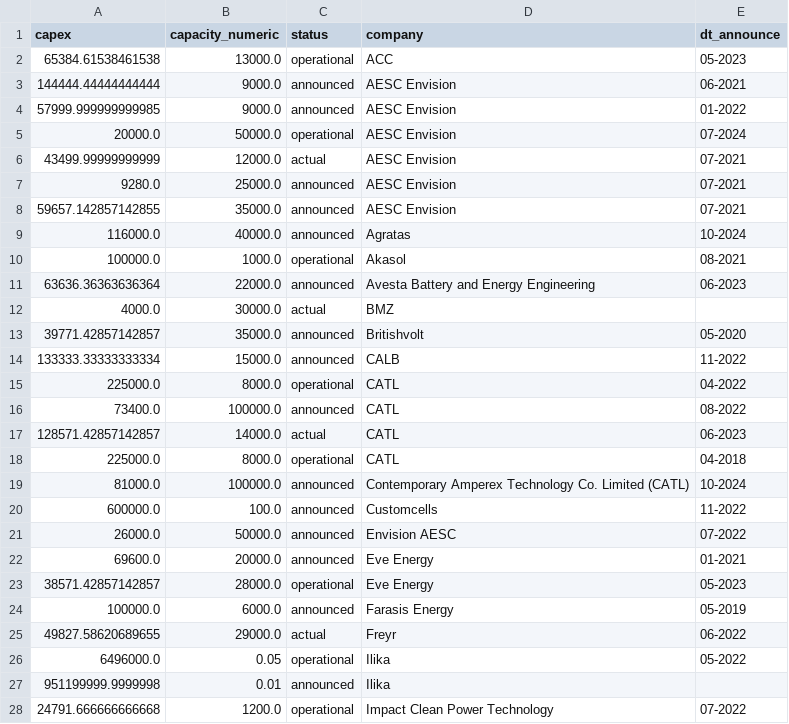
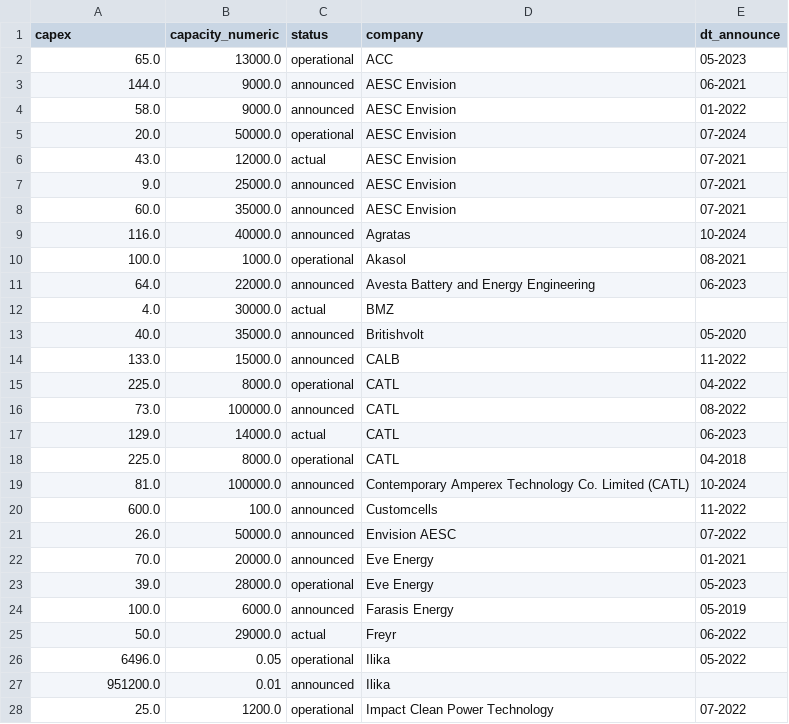
Before and after one commit to benmcwilliams/clean_tech_viz, a CSV file: datawrapper/capex_cell_manufacturing.csv, drawn as a sheet; only a part is shown; the diff covers the shown part only.

```diff
--- a/datawrapper/capex_cell_manufacturing.csv
+++ b/datawrapper/capex_cell_manufacturing.csv
@@ -1,28 +1,28 @@
 capex,capacity_numeric,status,company,dt_announce
-65384.61538461538,13000.0,operational,ACC,05-2023
-144444.44444444444,9000.0,announced,AESC Envision,06-2021
-57999.999999999985,9000.0,announced,AESC Envision,01-2022
-20000.0,50000.0,operational,AESC Envision,07-2024
-43499.99999999999,12000.0,actual,AESC Envision,07-2021
-9280.0,25000.0,announced,AESC Envision,07-2021
-59657.142857142855,35000.0,announced,AESC Envision,07-2021
-116000.0,40000.0,announced,Agratas,10-2024
-100000.0,1000.0,operational,Akasol,08-2021
-63636.36363636364,22000.0,announced,Avesta Battery and Energy Engineering,06-2023
-4000.0,30000.0,actual,BMZ,
-39771.42857142857,35000.0,announced,Britishvolt,05-2020
-133333.33333333334,15000.0,announced,CALB,11-2022
-225000.0,8000.0,operational,CATL,04-2022
-73400.0,100000.0,announced,CATL,08-2022
-128571.42857142857,14000.0,actual,CATL,06-2023
-225000.0,8000.0,operational,CATL,04-2018
-81000.0,100000.0,announced,Contemporary Amperex Technology Co. Limited (CATL),10-2024
-600000.0,100.0,announced,Customcells,11-2022
-26000.0,50000.0,announced,Envision AESC,07-2022
-69600.0,20000.0,announced,Eve Energy,01-2021
-38571.42857142857,28000.0,operational,Eve Energy,05-2023
-100000.0,6000.0,announced,Farasis Energy,05-2019
-49827.58620689655,29000.0,actual,Freyr,06-2022
-6496000.0,0.05,operational,Ilika,05-2022
-951199999.9999998,0.01,announced,Ilika,
-24791.666666666668,1200.0,operational,Impact Clean Power Technology,07-2022
+65.0,13000.0,operational,ACC,05-2023
+144.0,9000.0,announced,AESC Envision,06-2021
+58.0,9000.0,announced,AESC Envision,01-2022
+20.0,50000.0,operational,AESC Envision,07-2024
+43.0,12000.0,actual,AESC Envision,07-2021
+9.0,25000.0,announced,AESC Envision,07-2021
+60.0,35000.0,announced,AESC Envision,07-2021
+116.0,40000.0,announced,Agratas,10-2024
+100.0,1000.0,operational,Akasol,08-2021
+64.0,22000.0,announced,Avesta Battery and Energy Engineering,06-2023
+4.0,30000.0,actual,BMZ,
+40.0,35000.0,announced,Britishvolt,05-2020
+133.0,15000.0,announced,CALB,11-2022
+225.0,8000.0,operational,CATL,04-2022
+73.0,100000.0,announced,CATL,08-2022
+129.0,14000.0,actual,CATL,06-2023
+225.0,8000.0,operational,CATL,04-2018
+81.0,100000.0,announced,Contemporary Amperex Technology Co. Limited (CATL),10-2024
+600.0,100.0,announced,Customcells,11-2022
+26.0,50000.0,announced,Envision AESC,07-2022
+70.0,20000.0,announced,Eve Energy,01-2021
+39.0,28000.0,operational,Eve Energy,05-2023
+100.0,6000.0,announced,Farasis Energy,05-2019
+50.0,29000.0,actual,Freyr,06-2022
+6496.0,0.05,operational,Ilika,05-2022
+951200.0,0.01,announced,Ilika,
+25.0,1200.0,operational,Impact Clean Power Technology,07-2022
```
Also changed, not shown: 29 edited cells elsewhere in this file, 8 other files.
